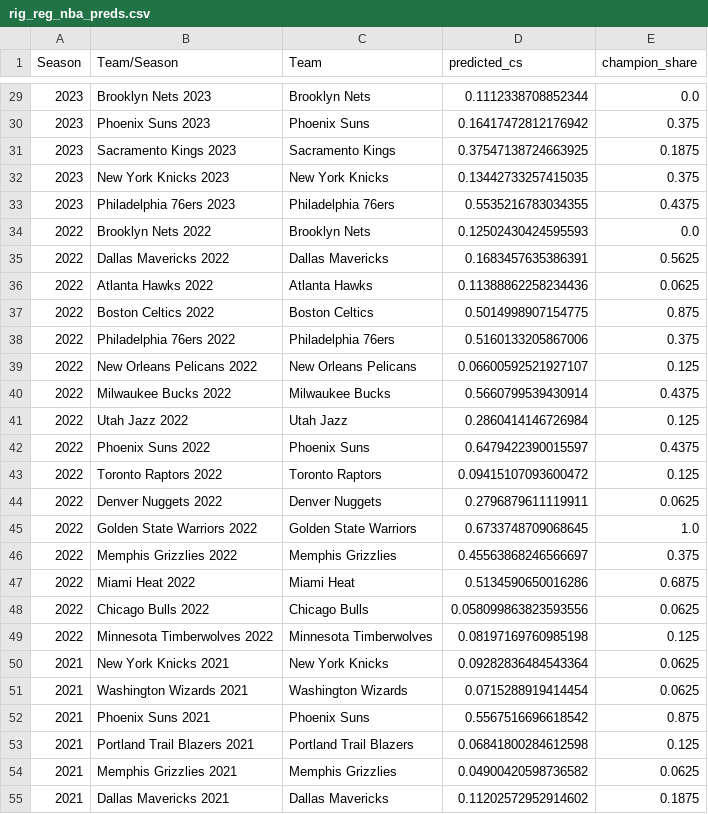
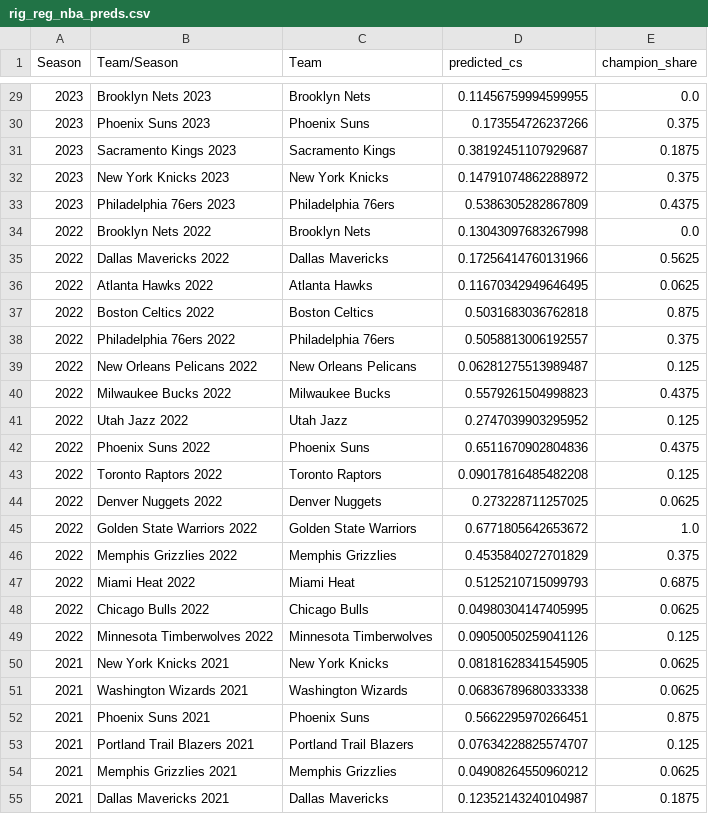
Before and after one commit to allenjake440/NBA_Champion, a CSV file: rig_reg_nba_preds.csv, drawn as a sheet; only a part is shown, gaps mark what is left out; the diff covers the shown part only.

```diff
--- a/rig_reg_nba_preds.csv
+++ b/rig_reg_nba_preds.csv
@@ -29,27 +29,27 @@ Season,Team/Season,Team,predicted_cs,champion_share
-2023,Brooklyn Nets 2023,Brooklyn Nets,0.1112338708852344,0.0
-2023,Phoenix Suns 2023,Phoenix Suns,0.16417472812176942,0.375
-2023,Sacramento Kings 2023,Sacramento Kings,0.37547138724663925,0.1875
-2023,New York Knicks 2023,New York Knicks,0.13442733257415035,0.375
-2023,Philadelphia 76ers 2023,Philadelphia 76ers,0.5535216783034355,0.4375
-2022,Brooklyn Nets 2022,Brooklyn Nets,0.12502430424595593,0.0
-2022,Dallas Mavericks 2022,Dallas Mavericks,0.1683457635386391,0.5625
-2022,Atlanta Hawks 2022,Atlanta Hawks,0.11388862258234436,0.0625
-2022,Boston Celtics 2022,Boston Celtics,0.5014998907154775,0.875
-2022,Philadelphia 76ers 2022,Philadelphia 76ers,0.5160133205867006,0.375
-2022,New Orleans Pelicans 2022,New Orleans Pelicans,0.06600592521927107,0.125
-2022,Milwaukee Bucks 2022,Milwaukee Bucks,0.5660799539430914,0.4375
-2022,Utah Jazz 2022,Utah Jazz,0.2860414146726984,0.125
-2022,Phoenix Suns 2022,Phoenix Suns,0.6479422390015597,0.4375
-2022,Toronto Raptors 2022,Toronto Raptors,0.09415107093600472,0.125
-2022,Denver Nuggets 2022,Denver Nuggets,0.2796879611119911,0.0625
-2022,Golden State Warriors 2022,Golden State Warriors,0.6733748709068645,1.0
-2022,Memphis Grizzlies 2022,Memphis Grizzlies,0.45563868246566697,0.375
-2022,Miami Heat 2022,Miami Heat,0.5134590650016286,0.6875
-2022,Chicago Bulls 2022,Chicago Bulls,0.058099863823593556,0.0625
-2022,Minnesota Timberwolves 2022,Minnesota Timberwolves,0.08197169760985198,0.125
-2021,New York Knicks 2021,New York Knicks,0.09282836484543364,0.0625
-2021,Washington Wizards 2021,Washington Wizards,0.0715288919414454,0.0625
-2021,Phoenix Suns 2021,Phoenix Suns,0.5567516696618542,0.875
-2021,Portland Trail Blazers 2021,Portland Trail Blazers,0.06841800284612598,0.125
-2021,Memphis Grizzlies 2021,Memphis Grizzlies,0.04900420598736582,0.0625
-2021,Dallas Mavericks 2021,Dallas Mavericks,0.11202572952914602,0.1875
+2023,Brooklyn Nets 2023,Brooklyn Nets,0.11456759994599955,0.0
+2023,Phoenix Suns 2023,Phoenix Suns,0.173554726237266,0.375
+2023,Sacramento Kings 2023,Sacramento Kings,0.38192451107929687,0.1875
+2023,New York Knicks 2023,New York Knicks,0.14791074862288972,0.375
+2023,Philadelphia 76ers 2023,Philadelphia 76ers,0.5386305282867809,0.4375
+2022,Brooklyn Nets 2022,Brooklyn Nets,0.13043097683267998,0.0
+2022,Dallas Mavericks 2022,Dallas Mavericks,0.17256414760131966,0.5625
+2022,Atlanta Hawks 2022,Atlanta Hawks,0.11670342949646495,0.0625
+2022,Boston Celtics 2022,Boston Celtics,0.5031683036762818,0.875
+2022,Philadelphia 76ers 2022,Philadelphia 76ers,0.5058813006192557,0.375
+2022,New Orleans Pelicans 2022,New Orleans Pelicans,0.06281275513989487,0.125
+2022,Milwaukee Bucks 2022,Milwaukee Bucks,0.5579261504998823,0.4375
+2022,Utah Jazz 2022,Utah Jazz,0.2747039903295952,0.125
+2022,Phoenix Suns 2022,Phoenix Suns,0.6511670902804836,0.4375
+2022,Toronto Raptors 2022,Toronto Raptors,0.09017816485482208,0.125
+2022,Denver Nuggets 2022,Denver Nuggets,0.273228711257025,0.0625
+2022,Golden State Warriors 2022,Golden State Warriors,0.6771805642653672,1.0
+2022,Memphis Grizzlies 2022,Memphis Grizzlies,0.4535840272701829,0.375
+2022,Miami Heat 2022,Miami Heat,0.5125210715099793,0.6875
+2022,Chicago Bulls 2022,Chicago Bulls,0.04980304147405995,0.0625
+2022,Minnesota Timberwolves 2022,Minnesota Timberwolves,0.09050050259041126,0.125
+2021,New York Knicks 2021,New York Knicks,0.08181628341545905,0.0625
+2021,Washington Wizards 2021,Washington Wizards,0.06836789680333338,0.0625
+2021,Phoenix Suns 2021,Phoenix Suns,0.5662295970266451,0.875
+2021,Portland Trail Blazers 2021,Portland Trail Blazers,0.07634228825574707,0.125
+2021,Memphis Grizzlies 2021,Memphis Grizzlies,0.04908264550960212,0.0625
+2021,Dallas Mavericks 2021,Dallas Mavericks,0.12352143240104987,0.1875
```
Also changed, not shown: 53 edited cells elsewhere in this file, xgb_reg_nba_preds.csv, 4 other files.
